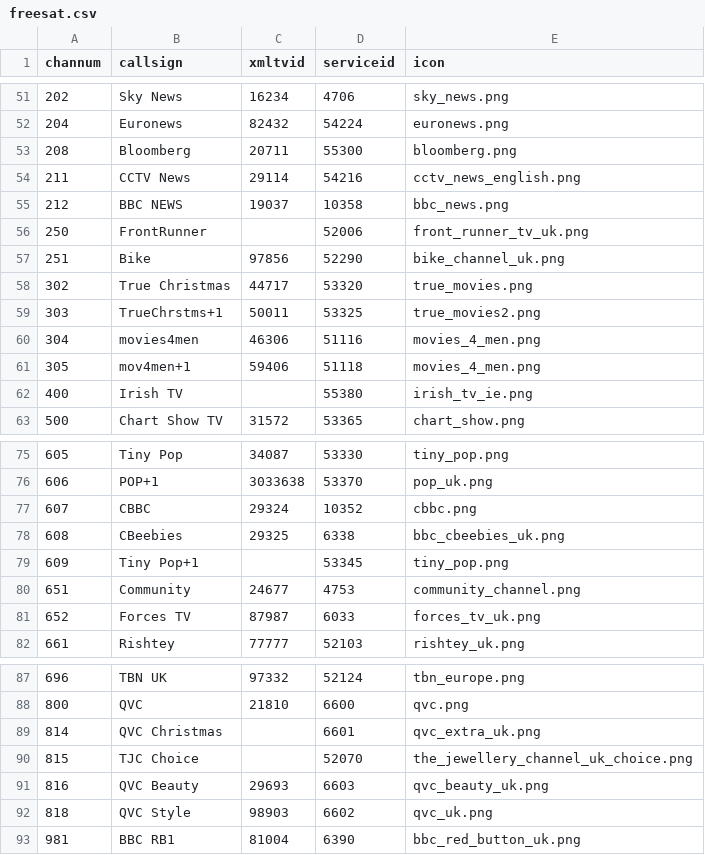
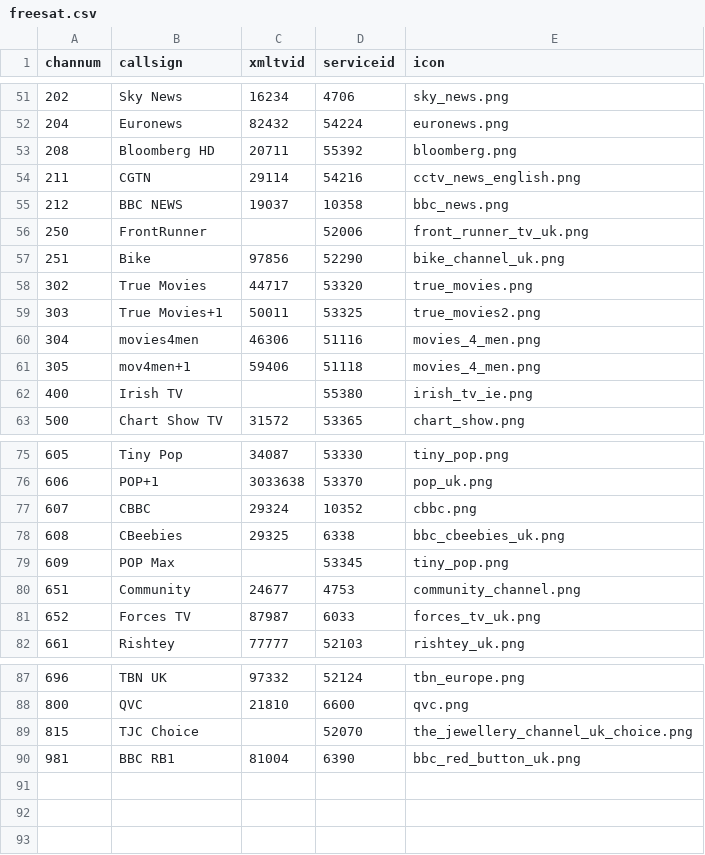
Before and after one commit to ta264/mythtv_channel_manager, a CSV file: contrib/freesat.csv, drawn as a sheet; only a part is shown, gaps mark what is left out.

Commit message:
Channel updates

```diff
--- a/contrib/freesat.csv
+++ b/contrib/freesat.csv
@@ -52,4 +52,4 @@ channum,callsign,xmltvid,serviceid,icon
 204,Euronews,82432,54224,euronews.png
-208,Bloomberg,20711,55300,bloomberg.png
-211,CCTV News,29114,54216,cctv_news_english.png
+208,Bloomberg HD,20711,55392,bloomberg.png
+211,CGTN,29114,54216,cctv_news_english.png
 212,BBC NEWS,19037,10358,bbc_news.png
@@ -57,4 +57,4 @@ channum,callsign,xmltvid,serviceid,icon
 251,Bike,97856,52290,bike_channel_uk.png
-302,True Christmas,44717,53320,true_movies.png
-303,TrueChrstms+1,50011,53325,true_movies2.png
+302,True Movies,44717,53320,true_movies.png
+303,True Movies+1,50011,53325,true_movies2.png
 304,movies4men,46306,51116,movies_4_men.png
@@ -78,3 +78,3 @@ channum,callsign,xmltvid,serviceid,icon
 608,CBeebies,29325,6338,bbc_cbeebies_uk.png
-609,Tiny Pop+1,,53345,tiny_pop.png
+609,POP Max,,53345,tiny_pop.png
 651,Community,24677,4753,community_channel.png
@@ -88,6 +88,3 @@ channum,callsign,xmltvid,serviceid,icon
 800,QVC,21810,6600,qvc.png
-814,QVC Christmas,,6601,qvc_extra_uk.png
 815,TJC Choice,,52070,the_jewellery_channel_uk_choice.png
-816,QVC Beauty,29693,6603,qvc_beauty_uk.png
-818,QVC Style,98903,6602,qvc_uk.png
 981,BBC RB1,81004,6390,bbc_red_button_uk.png
```
